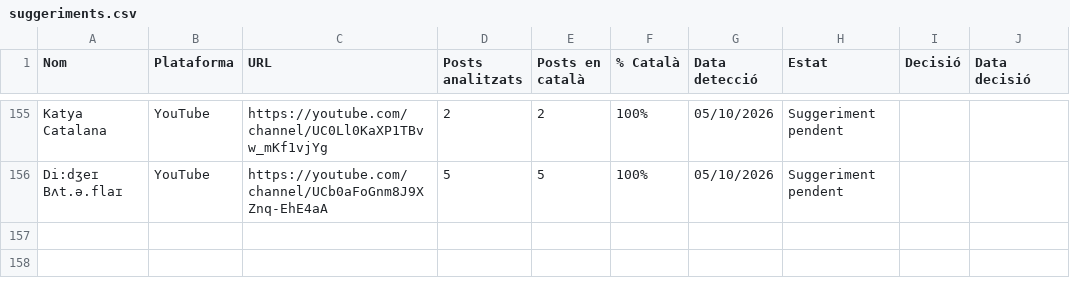
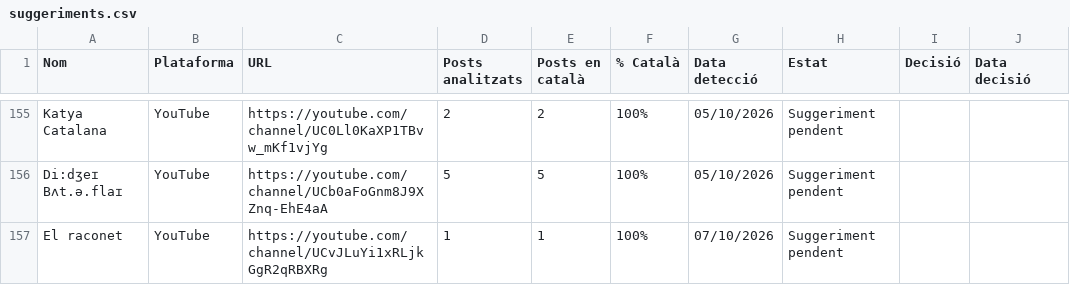
Before and after one commit to gvelez74/llista-recerca, a CSV file: dades/suggeriments.csv, drawn as a sheet; only a part is shown, gaps mark what is left out; the diff names each change by its address in the sheet, - before the commit and + after, or states it on an @@ line.

```diff
--- a/dades/suggeriments.csv
+++ b/dades/suggeriments.csv
+row 157: El raconet | YouTube | https://youtube.com/channel/UCvJLuYi1xRLjkGgR2qRBXRg | 1 | 1 | 100% | 07/10/2026 | Suggeriment pendent
```
